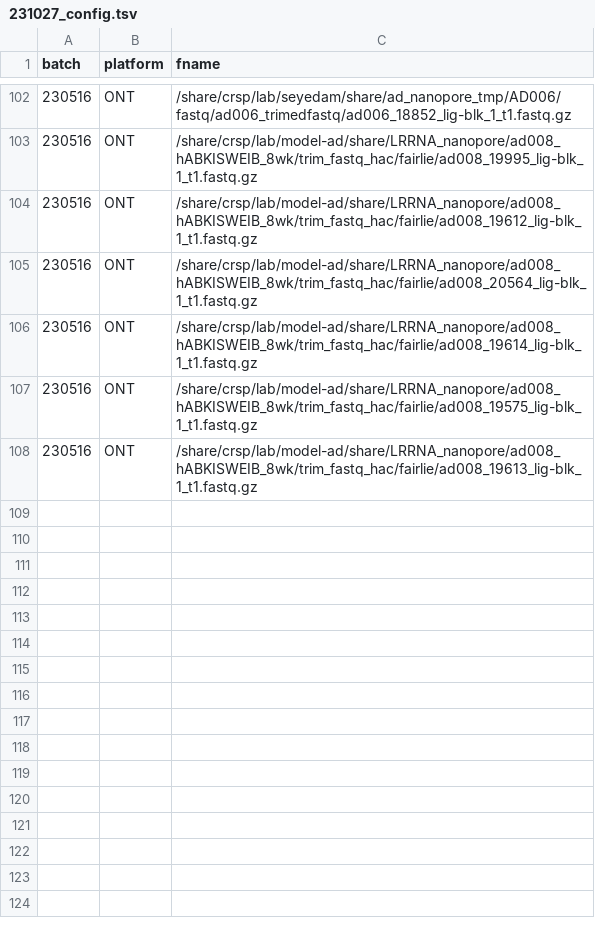
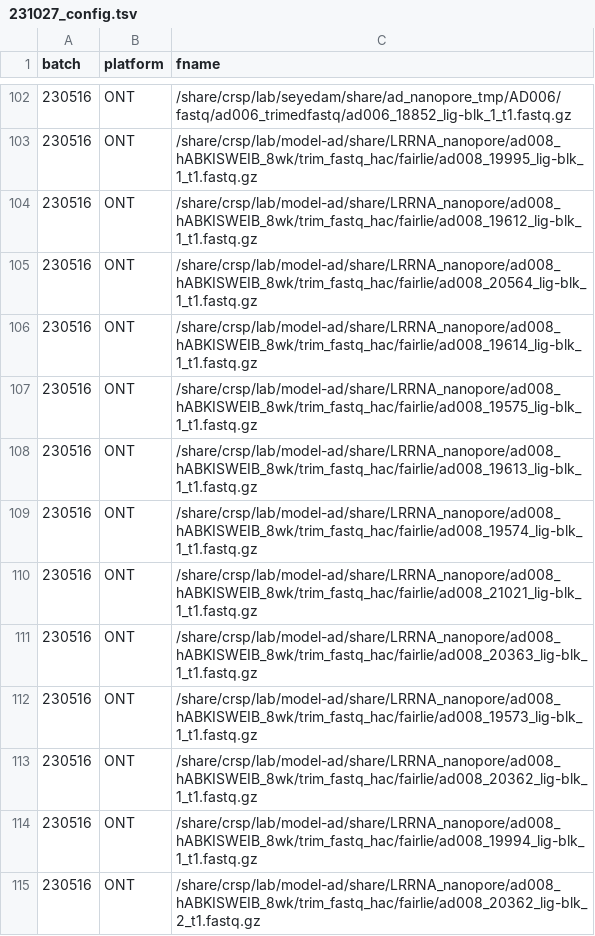
Before and after one commit to gfilimban/modelad_pipeline, a TSV file: proc_update/ad008/231027_config.tsv, drawn as a sheet; only a part is shown, gaps mark what is left out; the diff names each change by its address in the sheet, - before the commit and + after, or states it on an @@ line.

Commit message:
added male fastqs

```diff
--- a/proc_update/ad008/231027_config.tsv
+++ b/proc_update/ad008/231027_config.tsv
+row 109: 230516 | ONT | /share/crsp/lab/model-ad/share/LRRNA_nanopore/ad008_hABKISWEIB_8wk/trim_fastq_hac/fairlie/ad008_19574_lig-blk_1_t1.fastq.gz
+row 110: 230516 | ONT | /share/crsp/lab/model-ad/share/LRRNA_nanopore/ad008_hABKISWEIB_8wk/trim_fastq_hac/fairlie/ad008_21021_lig-blk_1_t1.fastq.gz
+row 111: 230516 | ONT | /share/crsp/lab/model-ad/share/LRRNA_nanopore/ad008_hABKISWEIB_8wk/trim_fastq_hac/fairlie/ad008_20363_lig-blk_1_t1.fastq.gz
+row 112: 230516 | ONT | /share/crsp/lab/model-ad/share/LRRNA_nanopore/ad008_hABKISWEIB_8wk/trim_fastq_hac/fairlie/ad008_19573_lig-blk_1_t1.fastq.gz
+row 113: 230516 | ONT | /share/crsp/lab/model-ad/share/LRRNA_nanopore/ad008_hABKISWEIB_8wk/trim_fastq_hac/fairlie/ad008_20362_lig-blk_1_t1.fastq.gz
+row 114: 230516 | ONT | /share/crsp/lab/model-ad/share/LRRNA_nanopore/ad008_hABKISWEIB_8wk/trim_fastq_hac/fairlie/ad008_19994_lig-blk_1_t1.fastq.gz
+row 115: 230516 | ONT | /share/crsp/lab/model-ad/share/LRRNA_nanopore/ad008_hABKISWEIB_8wk/trim_fastq_hac/fairlie/ad008_20362_lig-blk_2_t1.fastq.gz
```
Also changed, not shown: 3 other files.
